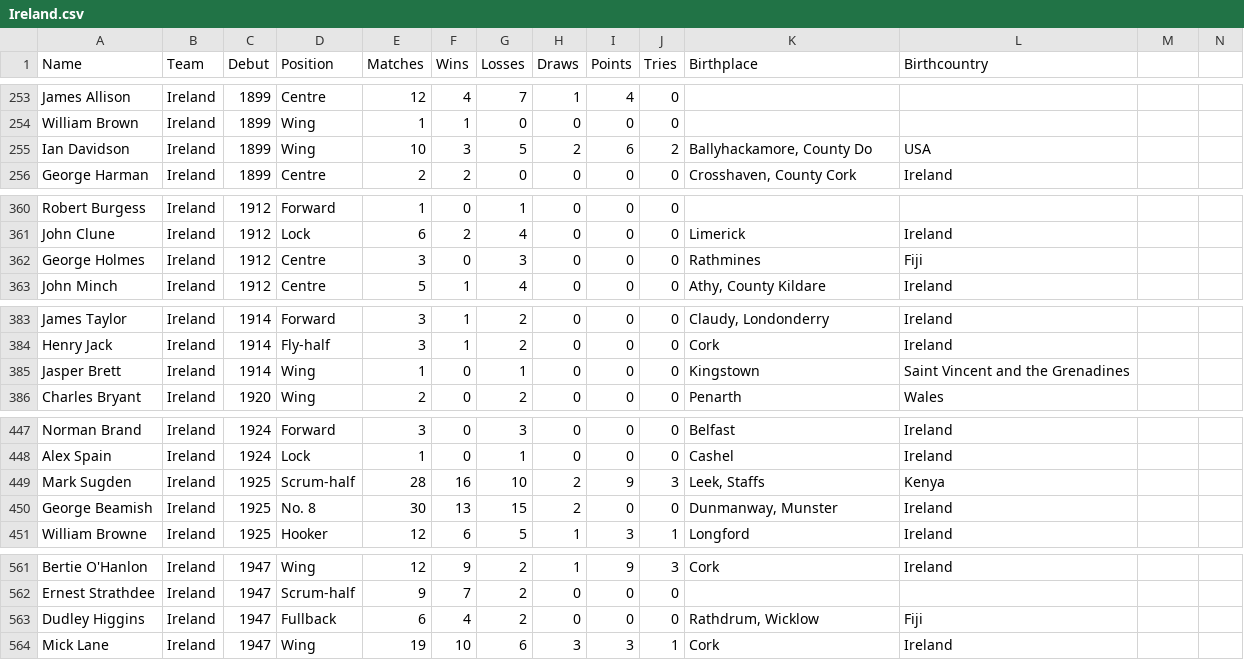
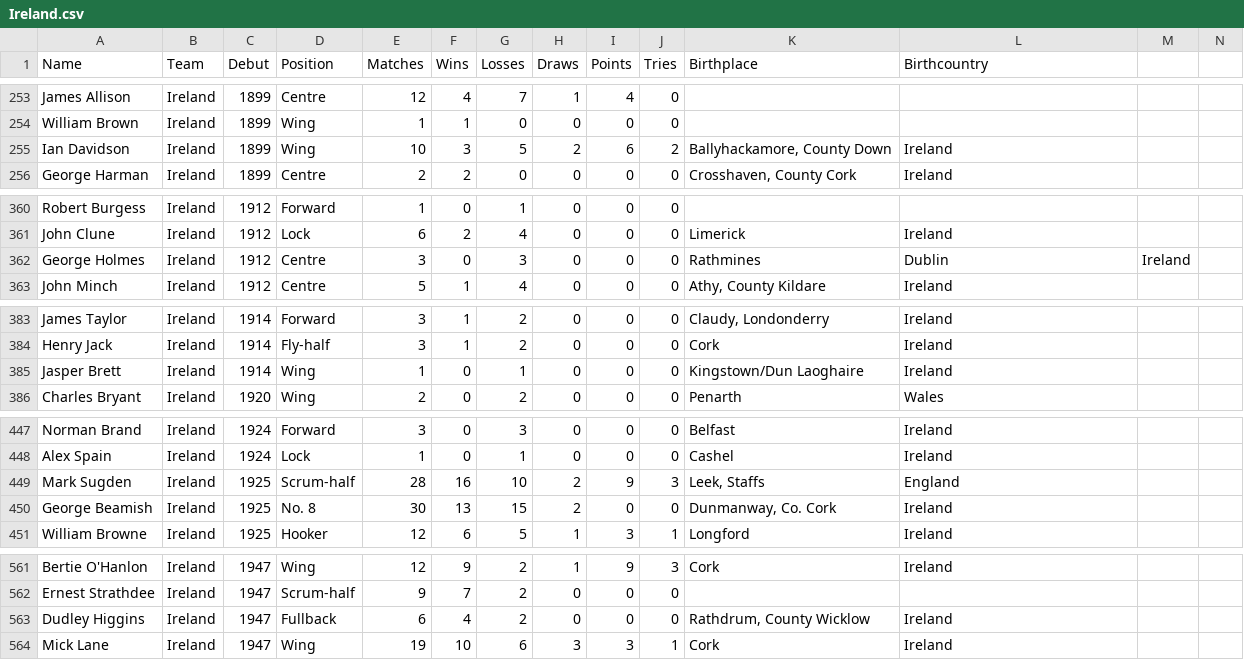
Before and after one commit to hautahi/Rugby-Wanderers, a CSV file: data/Ireland.csv, drawn as a sheet; only a part is shown, gaps mark what is left out; the diff covers the shown part only.

Commit message:
Update Ireland.csv
Corrected countries and some place names for players.

```diff
--- a/data/Ireland.csv
+++ b/data/Ireland.csv
@@ -254,3 +254,3 @@ James Allison,Ireland,1899,Centre,12,4,7,1,4,0,,
 William Brown,Ireland,1899,Wing,1,1,0,0,0,0, ,
-Ian Davidson,Ireland,1899,Wing,10,3,5,2,6,2,"Ballyhackamore, County Do",USA
+Ian Davidson,Ireland,1899,Wing,10,3,5,2,6,2,"Ballyhackamore, County Down",Ireland
 George Harman,Ireland,1899,Centre,2,2,0,0,0,0,"Crosshaven, County Cork",Ireland
@@ -361,3 +361,3 @@ Robert Burgess,Ireland,1912,Forward,1,0,1,0,0,0,,
 John Clune,Ireland,1912,Lock,6,2,4,0,0,0,Limerick,Ireland
-George Holmes,Ireland,1912,Centre,3,0,3,0,0,0,Rathmines,Fiji
+George Holmes,Ireland,1912,Centre,3,0,3,0,0,0,Rathmines,Dublin, Ireland
 John Minch,Ireland,1912,Centre,5,1,4,0,0,0,"Athy, County Kildare",Ireland
@@ -384,3 +384,3 @@ James Taylor,Ireland,1914,Forward,3,1,2,0,0,0,"Claudy, Londonderry",Ireland
 Henry Jack,Ireland,1914,Fly-half,3,1,2,0,0,0,Cork,Ireland
-Jasper Brett,Ireland,1914,Wing,1,0,1,0,0,0,Kingstown,Saint Vincent and the Grenadines
+Jasper Brett,Ireland,1914,Wing,1,0,1,0,0,0,Kingstown/Dun Laoghaire, Ireland
 Charles Bryant,Ireland,1920,Wing,2,0,2,0,0,0,Penarth,Wales
@@ -448,4 +448,4 @@ Norman Brand,Ireland,1924,Forward,3,0,3,0,0,0,Belfast,Ireland
 Alex Spain,Ireland,1924,Lock,1,0,1,0,0,0,Cashel,Ireland
-Mark Sugden,Ireland,1925,Scrum-half,28,16,10,2,9,3,"Leek, Staffs",Kenya
-George Beamish,Ireland,1925,No. 8,30,13,15,2,0,0,"Dunmanway, Munster",Ireland
+Mark Sugden,Ireland,1925,Scrum-half,28,16,10,2,9,3,"Leek, Staffs",England
+George Beamish,Ireland,1925,No. 8,30,13,15,2,0,0,"Dunmanway, Co. Cork",Ireland
 William Browne,Ireland,1925,Hooker,12,6,5,1,3,1,Longford,Ireland
@@ -562,3 +562,3 @@ Bertie O'Hanlon,Ireland,1947,Wing,12,9,2,1,9,3,Cork,Ireland
 Ernest Strathdee,Ireland,1947,Scrum-half,9,7,2,0,0,0,,
-Dudley Higgins,Ireland,1947,Fullback,6,4,2,0,0,0,"Rathdrum, Wicklow",Fiji
+Dudley Higgins,Ireland,1947,Fullback,6,4,2,0,0,0,"Rathdrum, County Wicklow",Ireland
 Mick Lane,Ireland,1947,Wing,19,10,6,3,3,1,Cork,Ireland
```
Also changed, not shown: 46 edited cells elsewhere in this file.
